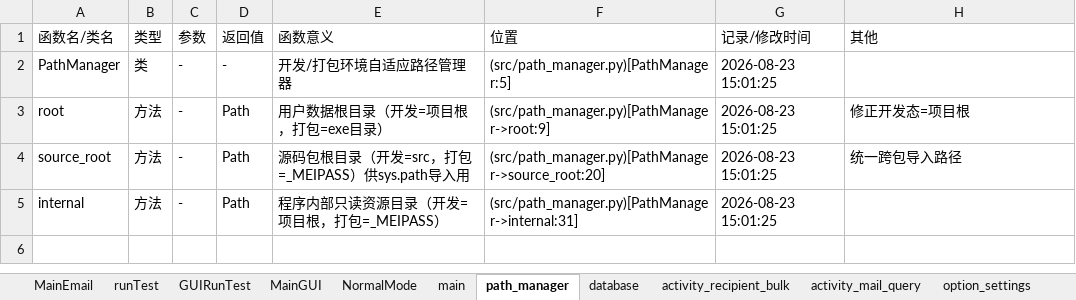
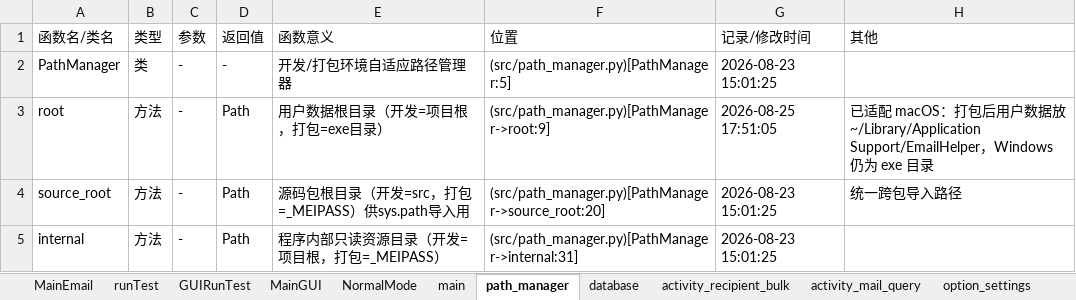
Before and after one commit to Skylf/email-helper, an Excel workbook: ProjectDescription/FunctionNameReg.xlsx, sheet path_manager, drawn as a sheet; values as stored, in another font and other column widths than the file's, no borders; the diff names each change by its address in the sheet, - before the commit and + after, or states it on an @@ line.

Commit message:
build: 新增 macOS 打包支持（.app、CI 工作流、跨平台密钥编译） - PathManager.root() 增加 mac 分支：用户数据放 ~/Library/Application Support/EmailHelper - 新增 邮件助手_mac.spec：BUNDLE 生成 邮件助手.app，扩展取 cred_app*.so - 新增 build_mac.sh：mac 本地一键打包 - 新增 .github/workflows/build-mac.yml：macos-14 CI 自动构建并上传 Release - setup_crypt.py 改为跨平台编译（win=.pyd / mac=.so），复用 cred_app.c 免 Cython

```diff
--- a/ProjectDescription/FunctionNameReg.xlsx (sheet path_manager)
+++ b/ProjectDescription/FunctionNameReg.xlsx (sheet path_manager)
-G3 (记录/修改时间): 2026-08-23 15:01:25
+G3 (记录/修改时间): 2026-08-25 17:51:05
-H3 (其他): 修正开发态=项目根
+H3 (其他): 已适配 macOS：打包后用户数据放 ~/Library/Application Support/EmailHelper，Windows 仍为 exe 目录
```
Also changed, not shown: other sheet tabs, 4 other files.
